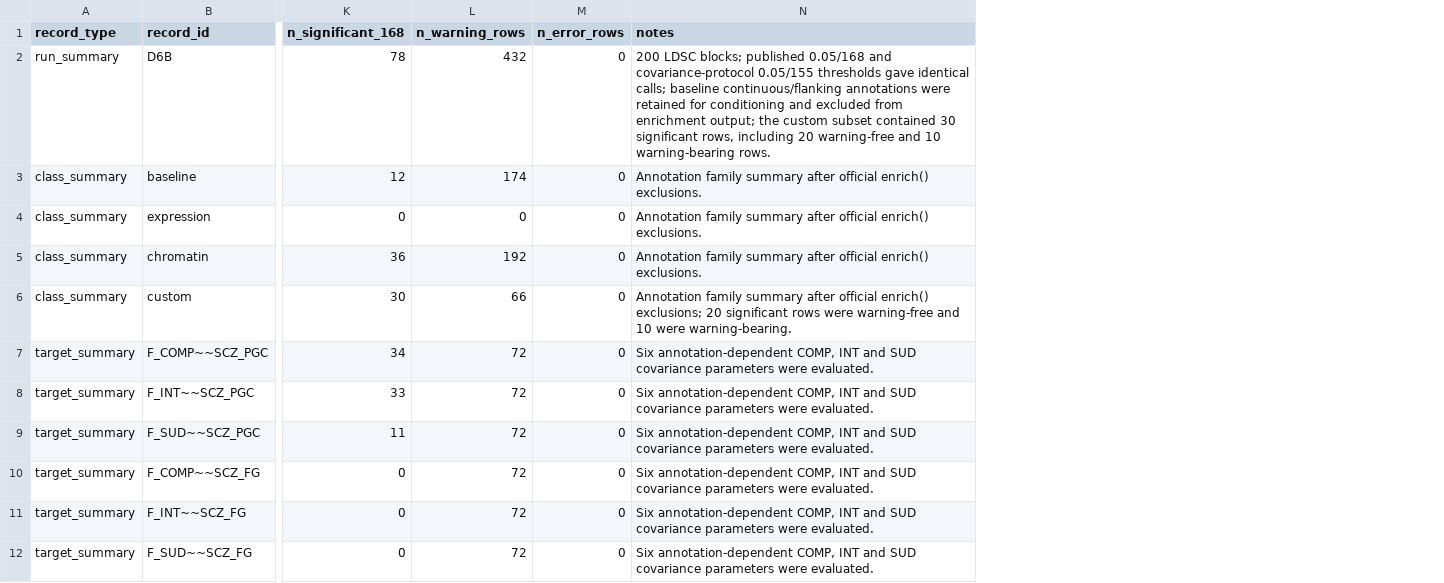
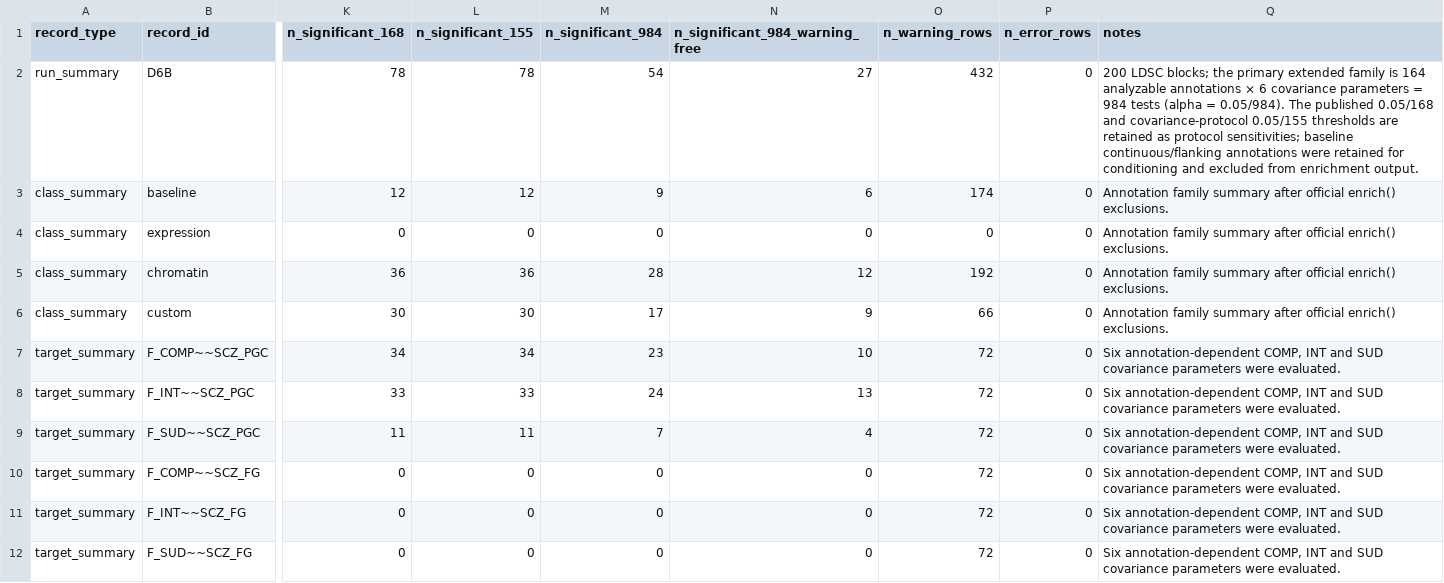
Before and after one commit to cobymaadhadians-tech/Xin-L, a TSV file: data/supplementary_tables/Supplementary_Table_30_SCZ_stratified_GSEM_PI_brain_cell_provenance_QC.tsv, drawn as a sheet; only a part is shown, gaps mark what is left out; addresses are those after the commit; the diff names each change by its address in the sheet, - before the commit and + after, or states it on an @@ line.

```diff
--- a/data/supplementary_tables/Supplementary_Table_30_SCZ_stratified_GSEM_PI_brain_cell_provenance_QC.tsv
+++ b/data/supplementary_tables/Supplementary_Table_30_SCZ_stratified_GSEM_PI_brain_cell_provenance_QC.tsv
+column L (n_significant_155), rows 2-12: 78 | 12 | 0 | 36 | 30 | 34 | 33 | 11 | 0 | 0 | 0
+column M (n_significant_984), rows 2-12: 54 | 9 | 0 | 28 | 17 | 23 | 24 | 7 | 0 | 0 | 0
+column N (n_significant_984_warning_free), rows 2-12: 27 | 6 | 0 | 12 | 9 | 10 | 13 | 4 | 0 | 0 | 0
-Q2 (notes): …LDSC blocks; published 0.05/168 and covariance-protocol 0.05/155 thresholds gave identical calls; baseline continuous/flanking annotations were retained for conditioning and excluded from enrichment output; the custom subset contained 30 significant rows, including 20 warning-free and 10 warning-bearing rows.
+Q2 (notes): …LDSC blocks; the primary extended family is 164 analyzable annotations × 6 covariance parameters = 984 tests (alpha = 0.05/984). The published 0.05/168 and covariance-protocol 0.05/155 thresholds are retained as protocol sensitivities; baseline continuous/flanking annotations were retained for conditioning and excluded from enrichment output.
-Q6 (notes): …official enrich() exclusions; 20 significant rows were warning-free and 10 were warning-bearing.
+Q6 (notes): …official enrich() exclusions.
```
Also changed, not shown: analysis_manifest.tsv, environment/analysis_commands.tsv, 11 other files.
